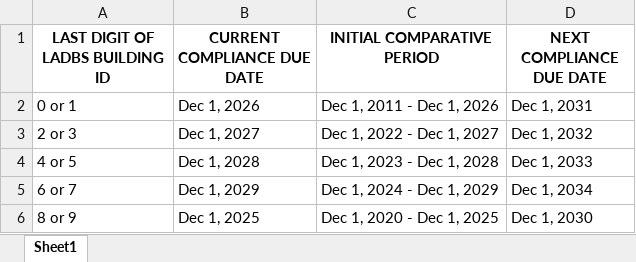
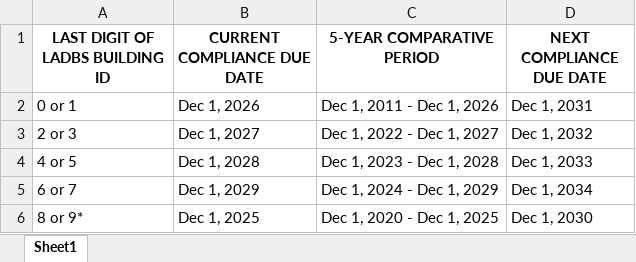
Before and after one commit to GreenEconoME/Progress-And-Goals, an Excel workbook: Resources/EBEWE Dates.xlsx, sheet Sheet1, drawn as a sheet; values as stored, in another font and other column widths than the file's, no borders; the diff names each change by its address in the sheet, - before the commit and + after, or states it on an @@ line.

Commit message:
Add comment about compliance cycles

```diff
--- a/Resources/EBEWE Dates.xlsx (sheet Sheet1)
+++ b/Resources/EBEWE Dates.xlsx (sheet Sheet1)
-C1: INITIAL COMPARATIVE PERIOD
+C1: 5-YEAR COMPARATIVE PERIOD
-A6 (LAST DIGIT OF LADBS BUILDING ID): 8 or 9
+A6 (LAST DIGIT OF LADBS BUILDING ID): 8 or 9*
```
Also changed, not shown: 1 other file.
